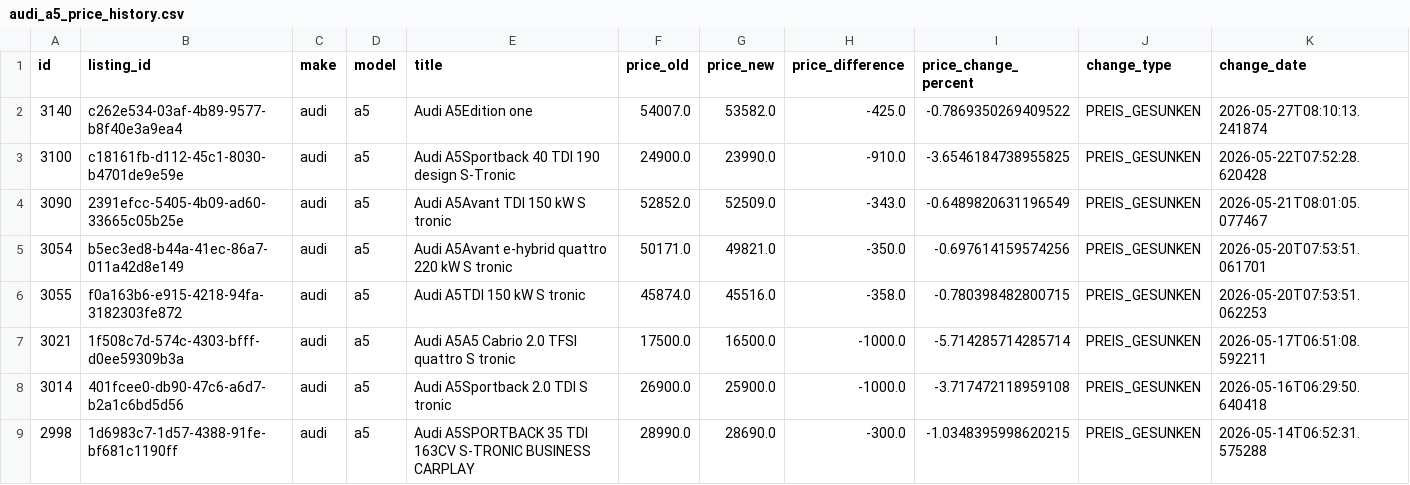
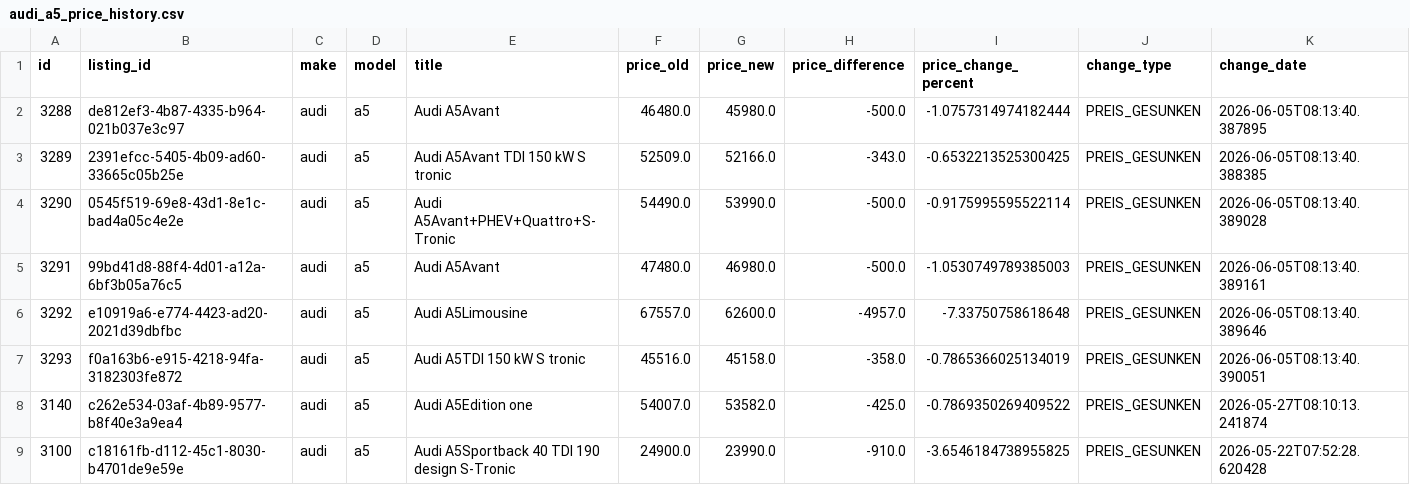
Before and after one commit to masterries/AutoAnalyse, a CSV file: scrapper/data/audi_a5_price_history.csv, drawn as a sheet; only a part is shown; the shorter side is filled out with more unchanged rows; rows hold the shown columns only; the diff names each change by its address in the sheet, - before the commit and + after, or states it on an @@ line.

```diff
--- a/scrapper/data/audi_a5_price_history.csv
+++ b/scrapper/data/audi_a5_price_history.csv
+row 2: 3288 | de812ef3-4b87-4335-b964-021b037e3c97 | audi | a5 | Audi A5Avant | 46480.0 | 45980.0 | -500.0 | -1.0757314974182444 | PREIS_GESUNKEN | 2026-06-05T08:13:40.387895
+row 3: 3289 | 2391efcc-5405-4b09-ad60-33665c05b25e | audi | a5 | Audi A5Avant TDI 150 kW S tronic | 52509.0 | 52166.0 | -343.0 | -0.6532213525300425 | PREIS_GESUNKEN | 2026-06-05T08:13:40.388385
+row 4: 3290 | 0545f519-69e8-43d1-8e1c-bad4a05c4e2e | audi | a5 | Audi A5Avant+PHEV+Quattro+S-Tronic | 54490.0 | 53990.0 | -500.0 | -0.9175995595522114 | PREIS_GESUNKEN | 2026-06-05T08:13:40.389028
+row 5: 3291 | 99bd41d8-88f4-4d01-a12a-6bf3b05a76c5 | audi | a5 | Audi A5Avant | 47480.0 | 46980.0 | -500.0 | -1.0530749789385003 | PREIS_GESUNKEN | 2026-06-05T08:13:40.389161
+row 6: 3292 | e10919a6-e774-4423-ad20-2021d39dbfbc | audi | a5 | Audi A5Limousine | 67557.0 | 62600.0 | -4957.0 | -7.33750758618648 | PREIS_GESUNKEN | 2026-06-05T08:13:40.389646
+row 7: 3293 | f0a163b6-e915-4218-94fa-3182303fe872 | audi | a5 | Audi A5TDI 150 kW S tronic | 45516.0 | 45158.0 | -358.0 | -0.7865366025134019 | PREIS_GESUNKEN | 2026-06-05T08:13:40.390051
```
Also changed, not shown: scrapper/data/audi_a1_price_history.csv, scrapper/data/audi_a3_listings.csv, 55 other files.
